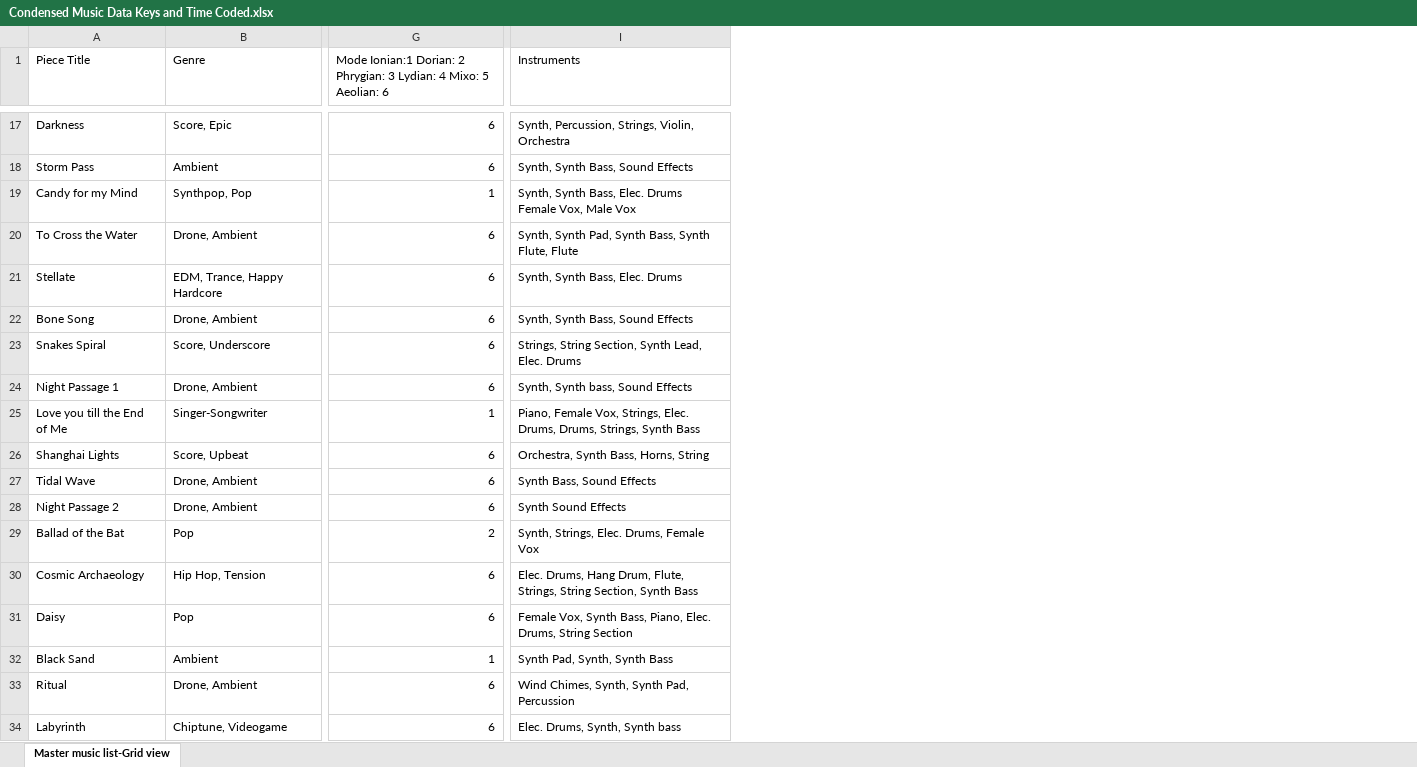
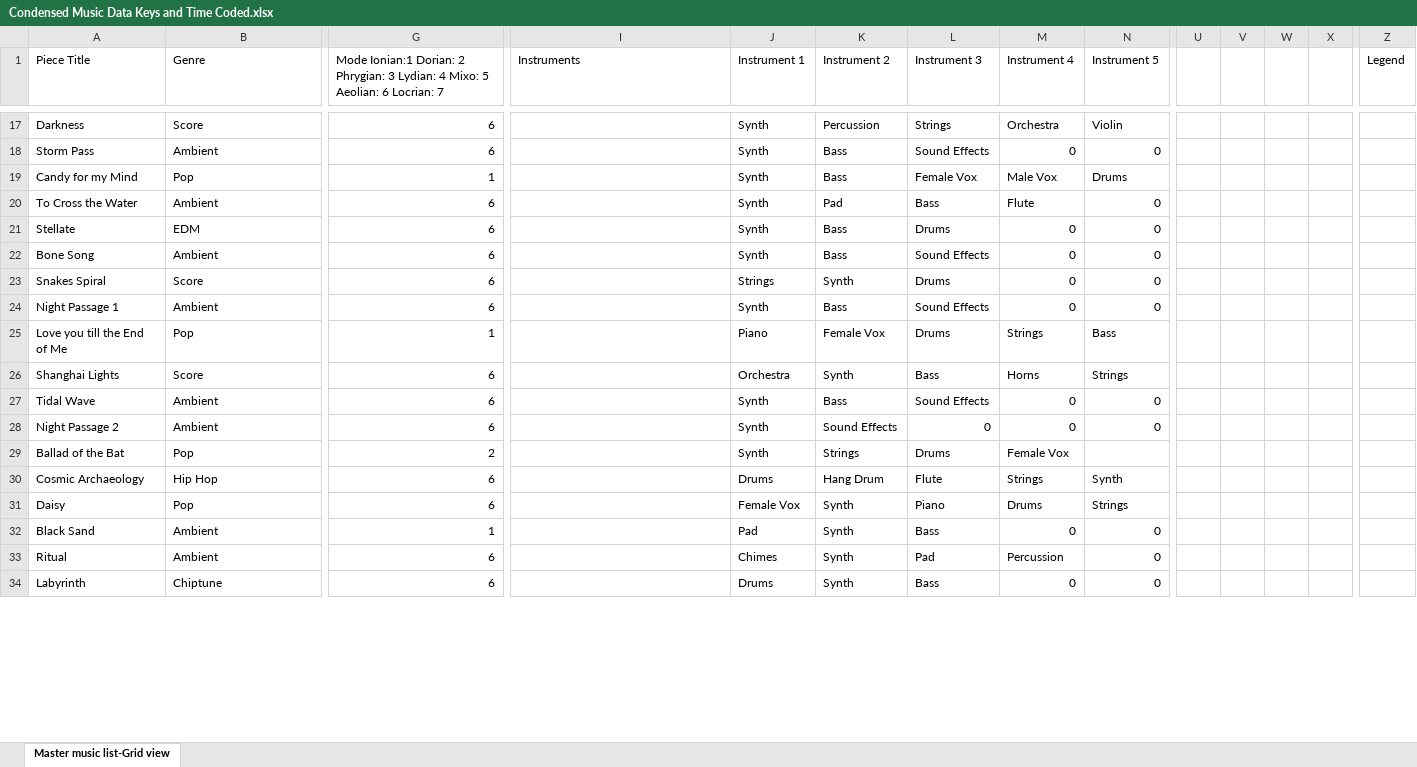
Before and after one commit to NikoKorolog/TVShowPrediction, an Excel workbook: Condensed Music Data Keys and Time Coded.xlsx, sheet Master music list-Grid view, drawn as a sheet; only a part is shown, gaps mark what is left out; values as stored, in another font and other column widths than the file's, no borders; charts and pictures not drawn; the diff covers the shown part only; the diff names each change by its address in the sheet, - before the commit and + after, or states it on an @@ line.

Commit message:
simplified genre

```diff
--- a/Condensed Music Data Keys and Time Coded.xlsx (sheet Master music list-Grid view)
+++ b/Condensed Music Data Keys and Time Coded.xlsx (sheet Master music list-Grid view)
+column J (Instrument 1), rows 17-34: Synth | Synth | Synth | Synth | Synth | Synth | Strings | Synth | Piano | Orchestra | Synth | Synth | Synth | Drums | Female Vox | Pad | Chimes | Drums
+column K (Instrument 2), rows 17-34: Percussion | Bass | Bass | Pad | Bass | Bass | Synth | Bass | Female Vox | Synth | Bass | Sound Effects | Strings | Hang Drum | Synth | Synth | Synth | Synth
+column L (Instrument 3), rows 17-34: Strings | Sound Effects | Female Vox | Bass | Drums | Sound Effects | Drums | Sound Effects | Drums | Bass | Sound Effects | 0 | Drums | Flute | Piano | Bass | Pad | Bass
+column M (Instrument 4), rows 17-34: Orchestra | 0 | Male Vox | Flute | 0 | 0 | 0 | 0 | Strings | Horns | 0 | 0 | Female Vox | Strings | Drums | 0 | Percussion | 0
+column N (Instrument 5), rows 17-34: Violin | 0 | Drums | 0 | 0 | 0 | 0 | 0 | Bass | Strings | 0 | 0 |  | Synth | Strings | 0 | 0 | 0
+column U, empty
+column V, empty
+column W, empty
+column X, empty
+column Z (Legend), empty
-G1: …Aeolian: 6
+G1: …Aeolian: 6 Locrian: 7
-B17 (Genre): Score, Epic
+B17 (Genre): Score
-I17 (Instruments): Synth, Percussion, Strings, Violin, Orchestra
+I17 (Instruments): (empty)
-I18 (Instruments): Synth, Synth Bass, Sound Effects
+I18 (Instruments): (empty)
-B19 (Genre): Synthpop, Pop
+B19 (Genre): Pop
-I19 (Instruments): Synth, Synth Bass, Elec. Drums Female Vox, Male Vox
+I19 (Instruments): (empty)
-B20 (Genre): Drone, Ambient
+B20 (Genre): Ambient
-I20 (Instruments): Synth, Synth Pad, Synth Bass, Synth Flute, Flute
+I20 (Instruments): (empty)
-B21 (Genre): EDM, Trance, Happy Hardcore
+B21 (Genre): EDM
-I21 (Instruments): Synth, Synth Bass, Elec. Drums
+I21 (Instruments): (empty)
-B22 (Genre): Drone, Ambient
+B22 (Genre): Ambient
-I22 (Instruments): Synth, Synth Bass, Sound Effects
+I22 (Instruments): (empty)
-B23 (Genre): Score, Underscore
+B23 (Genre): Score
-I23 (Instruments): Strings, String Section, Synth Lead, Elec. Drums
+I23 (Instruments): (empty)
-B24 (Genre): Drone, Ambient
+B24 (Genre): Ambient
-I24 (Instruments): Synth, Synth bass, Sound Effects
+I24 (Instruments): (empty)
-B25 (Genre): Singer-Songwriter
+B25 (Genre): Pop
-I25 (Instruments): Piano, Female Vox, Strings, Elec. Drums, Drums, Strings, Synth Bass
+I25 (Instruments): (empty)
-B26 (Genre): Score, Upbeat
+B26 (Genre): Score
-I26 (Instruments): Orchestra, Synth Bass, Horns, String
+I26 (Instruments): (empty)
-B27:B28 (Genre): Drone, Ambient
+B27:B28 (Genre): Ambient
-I27 (Instruments): Synth Bass, Sound Effects
+I27 (Instruments): (empty)
-I28 (Instruments): Synth Sound Effects
+I28 (Instruments): (empty)
-I29 (Instruments): Synth, Strings, Elec. Drums, Female Vox
+I29 (Instruments): (empty)
-B30 (Genre): Hip Hop, Tension
+B30 (Genre): Hip Hop
-I30 (Instruments): Elec. Drums, Hang Drum, Flute, Strings, String Section, Synth Bass
+I30 (Instruments): (empty)
-I31 (Instruments): Female Vox, Synth Bass, Piano, Elec. Drums, String Section
+I31 (Instruments): (empty)
-I32 (Instruments): Synth Pad, Synth, Synth Bass
+I32 (Instruments): (empty)
-B33 (Genre): Drone, Ambient
+B33 (Genre): Ambient
-I33 (Instruments): Wind Chimes, Synth, Synth Pad, Percussion
+I33 (Instruments): (empty)
-B34 (Genre): Chiptune, Videogame
+B34 (Genre): Chiptune
-I34 (Instruments): Elec. Drums, Synth, Synth bass
+I34 (Instruments): (empty)
```
Also changed, not shown: 3 added rows, 1 added column and 212 edited cells elsewhere in this sheet.
